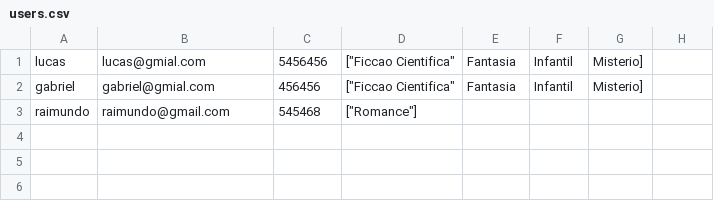
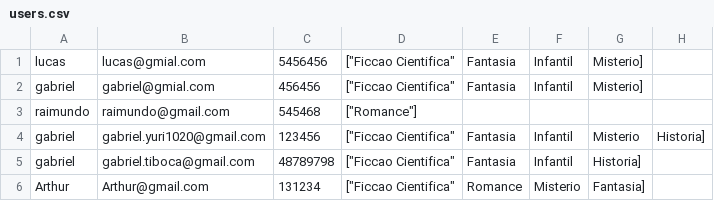
Before and after one commit to Rafael81716/plp-project, a CSV file: haskell/app/users.csv, drawn as a sheet; the diff names each change by its address in the sheet, - before the commit and + after, or states it on an @@ line.

Commit message:
Integrate validations in user register

```diff
--- a/haskell/app/users.csv
+++ b/haskell/app/users.csv
+row 4: gabriel | gabriel.yuri1020@gmail.com | 123456 | ["Ficcao Cientifica" | Fantasia | Infantil | Misterio | Historia]
+row 5: gabriel | gabriel.tiboca@gmail.com | 48789798 | ["Ficcao Cientifica" | Fantasia | Infantil | Historia]
+row 6: Arthur | Arthur@gmail.com | 131234 | ["Ficcao Cientifica" | Romance | Misterio | Fantasia]
```
Also changed, not shown: 4 other files.
